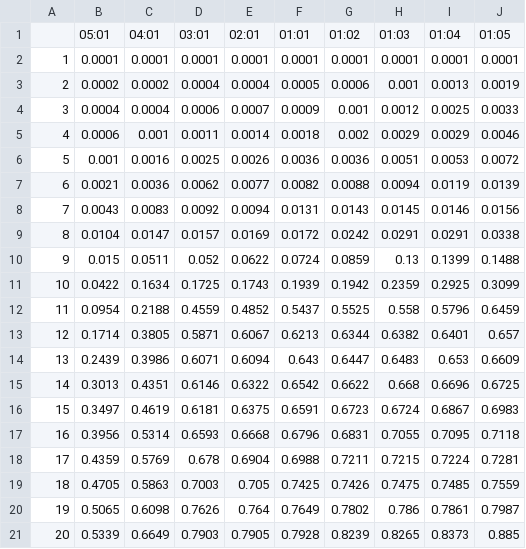
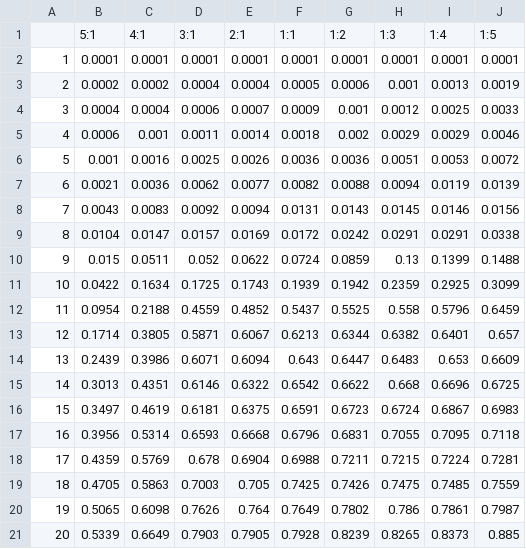
Before and after one commit to SeanLi-OI/Paint, a CSV file: weight.csv, drawn as a sheet; removed rows and columns are numbered as before the commit, all else as after; the diff names each change by its address in the sheet, - before the commit and + after, or states it on an @@ line.

Commit message:
update weight.csv

```diff
--- a/weight.csv
+++ b/weight.csv
-row 1:  | 05:01 | 04:01 | 03:01 | 02:01 | 01:01 | 01:02 | 01:03 | 01:04 | 01:05
+row 1:  | 5:1 | 4:1 | 3:1 | 2:1 | 1:1 | 1:2 | 1:3 | 1:4 | 1:5
```
